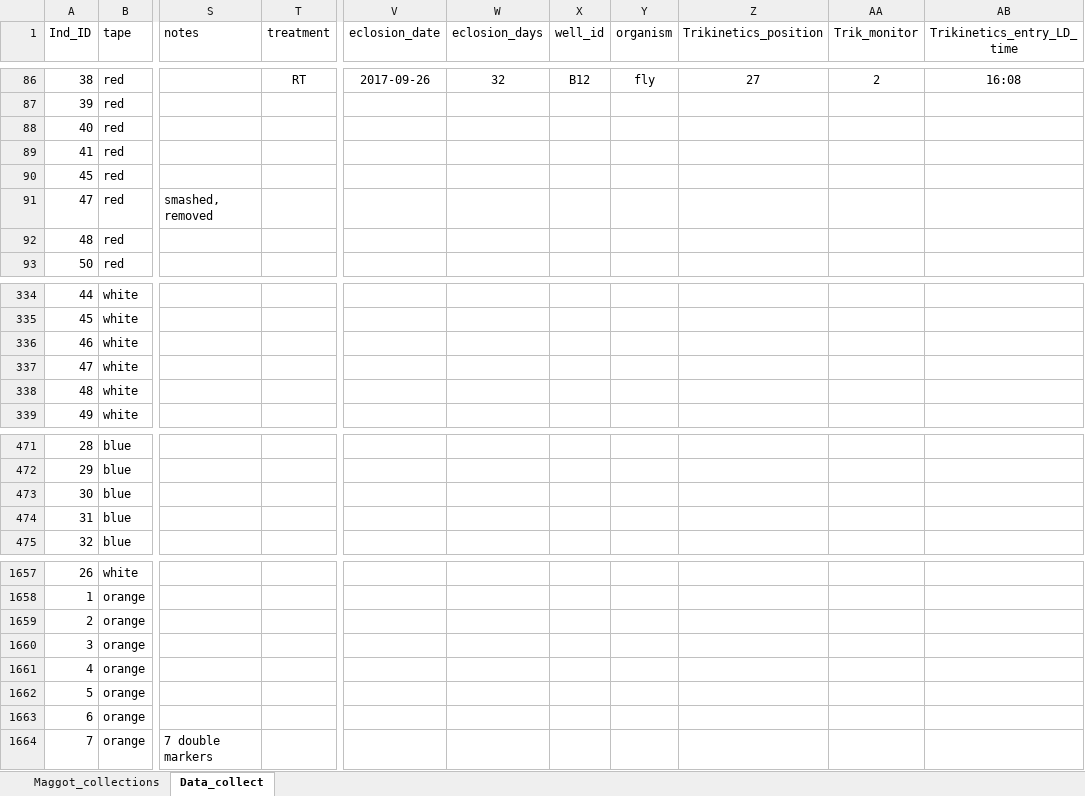
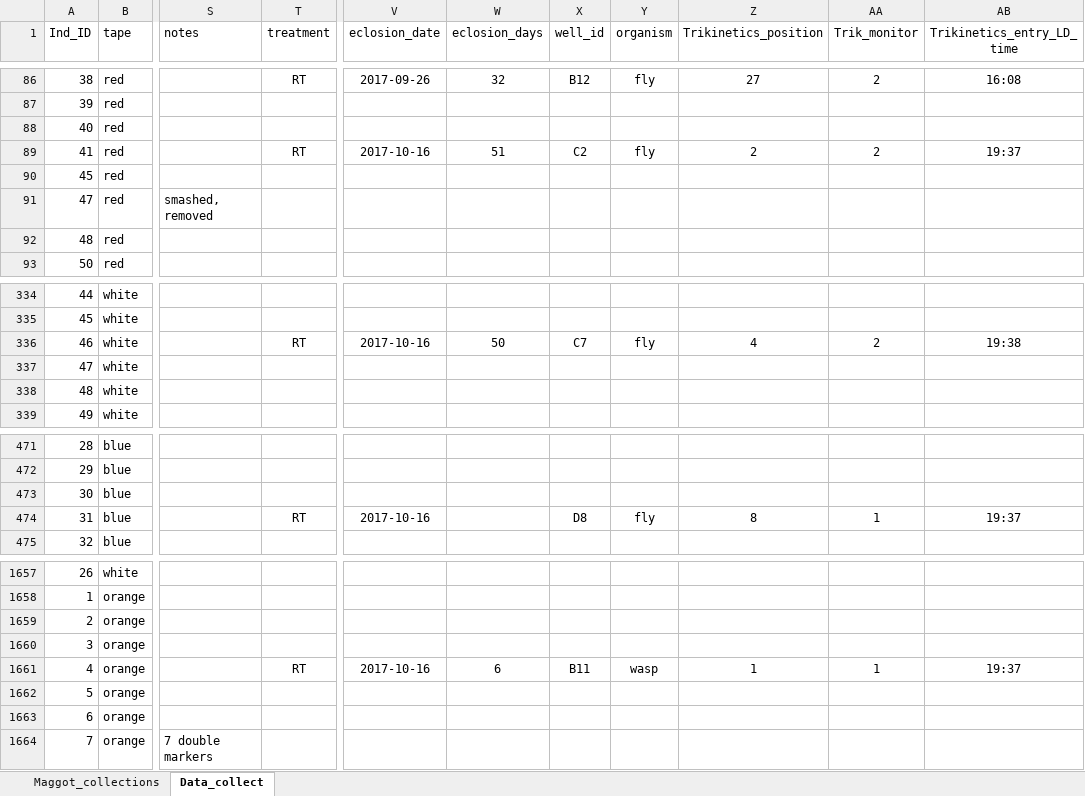
Before and after one commit to adnguyen/Circadian_rhythm_runs_seasonal_timing, an Excel workbook: Data/2017-08-24_rhagoletis_data_sheet.xlsx, sheet Data_collect, drawn as a sheet; only a part is shown, gaps mark what is left out; values as stored, in another font and other column widths than the file's, no borders; the diff covers the shown part only; the diff names each change by its address in the sheet, - before the commit and + after, or states it on an @@ line.

Commit message:
updating data file and script

```diff
--- a/Data/2017-08-24_rhagoletis_data_sheet.xlsx (sheet Data_collect)
+++ b/Data/2017-08-24_rhagoletis_data_sheet.xlsx (sheet Data_collect)
-T89 (treatment): (empty)
+T89 (treatment): RT
-V89 (eclosion_date): (empty)
+V89 (eclosion_date): 2017-10-16
-W89 (eclosion_days): (empty)
+W89 (eclosion_days): 51
-X89 (well_id): (empty)
+X89 (well_id): C2
-Y89 (organism): (empty)
+Y89 (organism): fly
-Z89 (Trikinetics_position): (empty)
+Z89 (Trikinetics_position): 2
-AA89 (Trik_monitor): (empty)
+AA89 (Trik_monitor): 2
-AB89 (Trikinetics_entry_LD_time): (empty)
+AB89 (Trikinetics_entry_LD_time): 19:37
-T336 (treatment): (empty)
+T336 (treatment): RT
-V336 (eclosion_date): (empty)
+V336 (eclosion_date): 2017-10-16
-W336 (eclosion_days): (empty)
+W336 (eclosion_days): 50
-X336 (well_id): (empty)
+X336 (well_id): C7
-Y336 (organism): (empty)
+Y336 (organism): fly
-Z336 (Trikinetics_position): (empty)
+Z336 (Trikinetics_position): 4
-AA336 (Trik_monitor): (empty)
+AA336 (Trik_monitor): 2
-AB336 (Trikinetics_entry_LD_time): (empty)
+AB336 (Trikinetics_entry_LD_time): 19:38
-T474 (treatment): (empty)
+T474 (treatment): RT
-V474 (eclosion_date): (empty)
+V474 (eclosion_date): 2017-10-16
-X474 (well_id): (empty)
+X474 (well_id): D8
-Y474 (organism): (empty)
+Y474 (organism): fly
-Z474 (Trikinetics_position): (empty)
+Z474 (Trikinetics_position): 8
-AA474 (Trik_monitor): (empty)
+AA474 (Trik_monitor): 1
-AB474 (Trikinetics_entry_LD_time): (empty)
+AB474 (Trikinetics_entry_LD_time): 19:37
-T1661 (treatment): (empty)
+T1661 (treatment): RT
-V1661 (eclosion_date): (empty)
+V1661 (eclosion_date): 2017-10-16
-W1661 (eclosion_days): (empty)
+W1661 (eclosion_days): 6
-X1661 (well_id): (empty)
+X1661 (well_id): B11
-Y1661 (organism): (empty)
+Y1661 (organism): wasp
-Z1661 (Trikinetics_position): (empty)
+Z1661 (Trikinetics_position): 1
-AA1661 (Trik_monitor): (empty)
+AA1661 (Trik_monitor): 1
-AB1661 (Trikinetics_entry_LD_time): (empty)
+AB1661 (Trikinetics_entry_LD_time): 19:37
```
Also changed, not shown: 9 edited cells elsewhere in this sheet, 1 other file.
